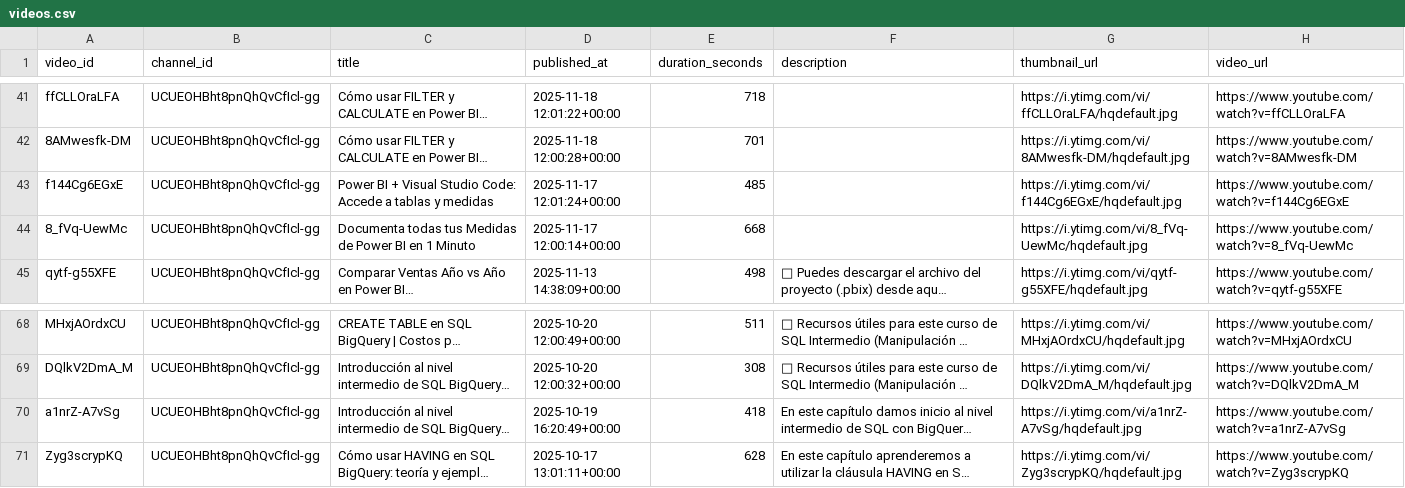
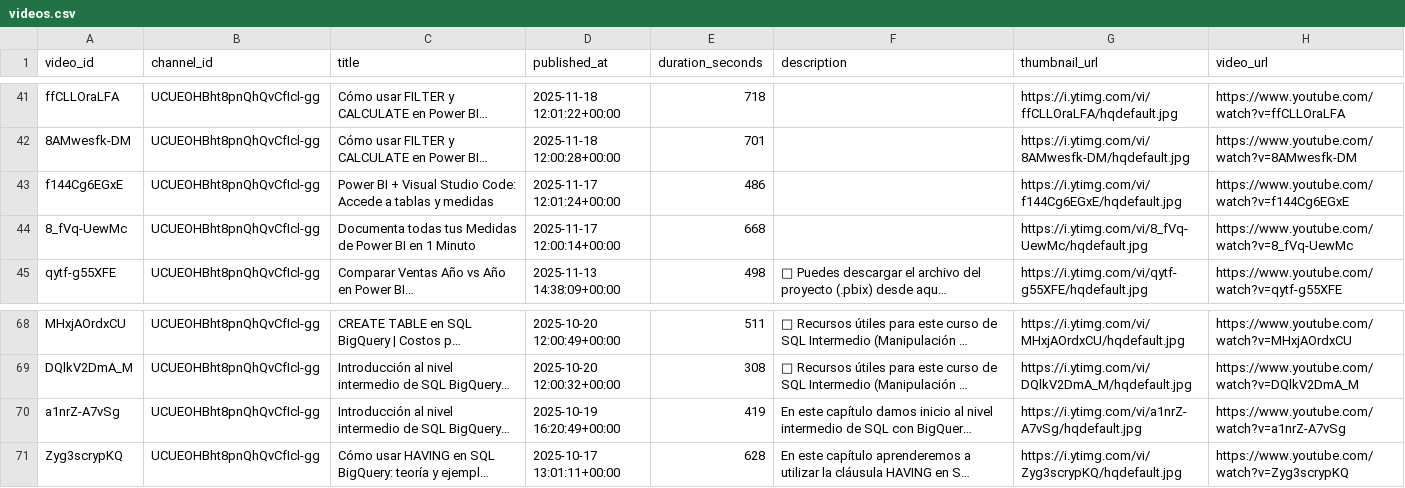
Before and after one commit to angelgarciadatablog/postgresql-youtube-dataset, a CSV file: csv/videos.csv, drawn as a sheet; only a part is shown, gaps mark what is left out; long unchanged cells end in …; the diff names each change by its address in the sheet, - before the commit and + after, or states it on an @@ line.

```diff
--- a/csv/videos.csv
+++ b/csv/videos.csv
-E43 (duration_seconds): 485
+E43 (duration_seconds): 486
-E70 (duration_seconds): 418
+E70 (duration_seconds): 419
```
Also changed, not shown: csv/channel_metrics.csv, csv/playlist_videos_history.csv, 2 other files.
